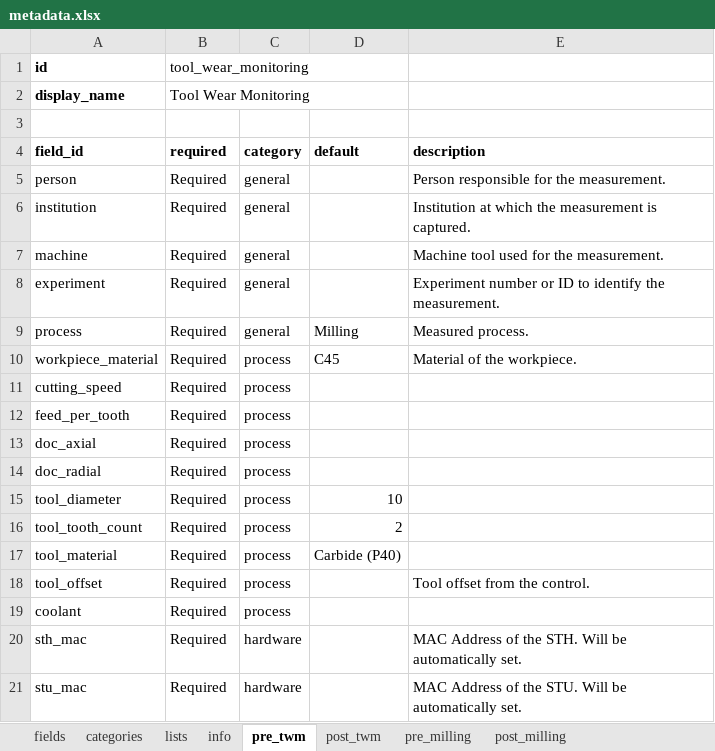
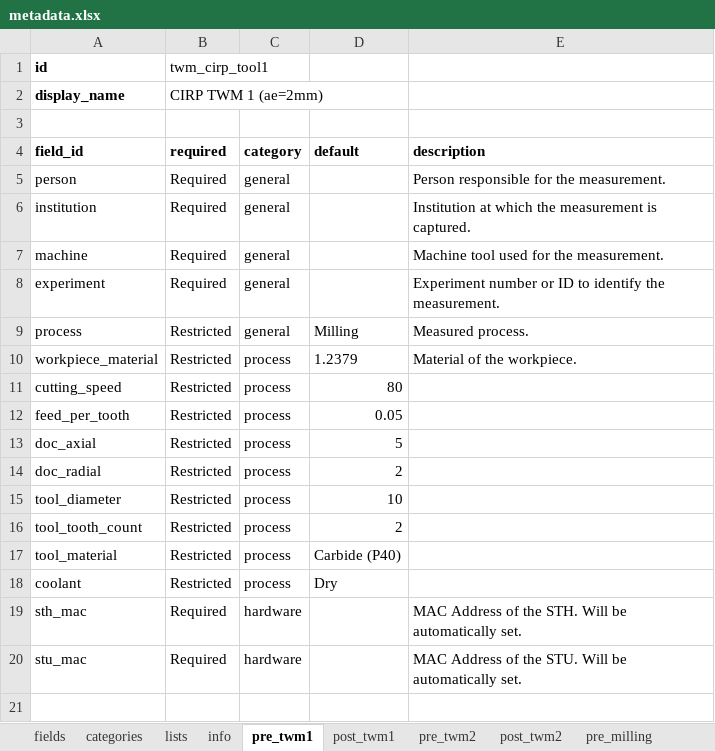
Before and after one commit to MyTooliT/ICOweb, an Excel workbook: metadata.xlsx, sheet pre_twm1, drawn as a sheet; values as stored, in another font and other column widths than the file's, no borders; removed rows and columns are numbered as before the commit, all else as after; the diff names each change by its address in the sheet, - before the commit and + after, or states it on an @@ line.

Commit message:
Fixed metadata default setting

```diff
--- a/metadata.xlsx (sheet pre_twm1)
+++ b/metadata.xlsx (sheet pre_twm1)
-sheet tab: pre_twm
+sheet tab: pre_twm1
-sheet tab: post_twm
+sheet tab: post_twm1
+sheet tab: pre_twm2
+sheet tab: post_twm2
-B1 (required): tool_wear_monitoring
+B1 (required): twm_cirp_tool1
-B2 (required): Tool Wear Monitoring
+B2 (required): CIRP TWM 1 (ae=2mm)
-B9:B17 (required): Required
+B9:B17 (required): Restricted
-D10 (default): C45
+D10 (default): 1.2379
-D11 (default): (empty)
+D11 (default): 80
-D12 (default): (empty)
+D12 (default): 0.05
-D13 (default): (empty)
+D13 (default): 5
-D14 (default): (empty)
+D14 (default): 2
-row 18: tool_offset | Required | process |  | Tool offset from the control.
-B18 (required): Required
+B18 (required): Restricted
-D18 (default): (empty)
+D18 (default): Dry
```
Also changed, not shown: sheet post_twm1, sheet fields, sheet lists, sheet categories, 6 other files.
